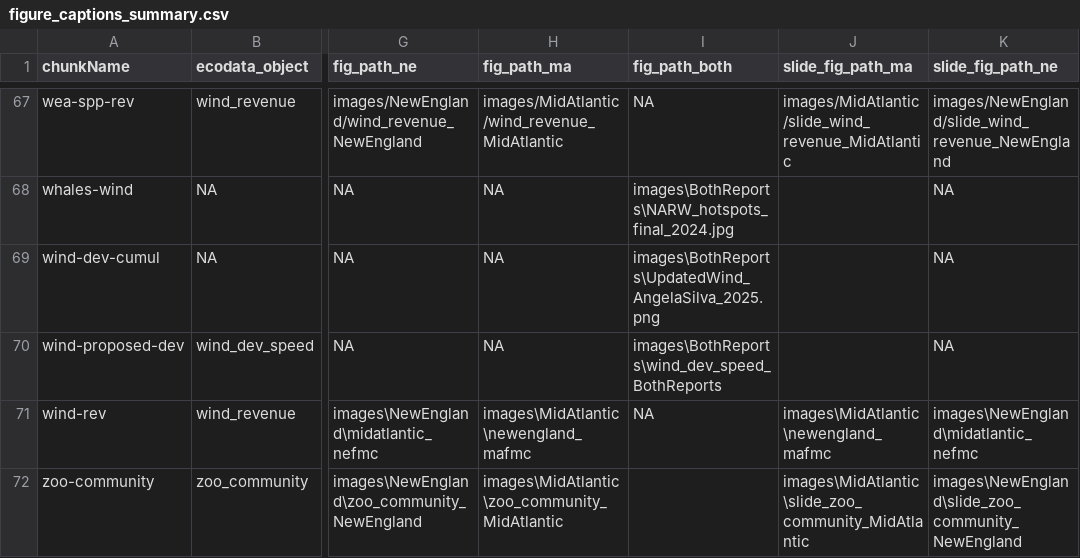
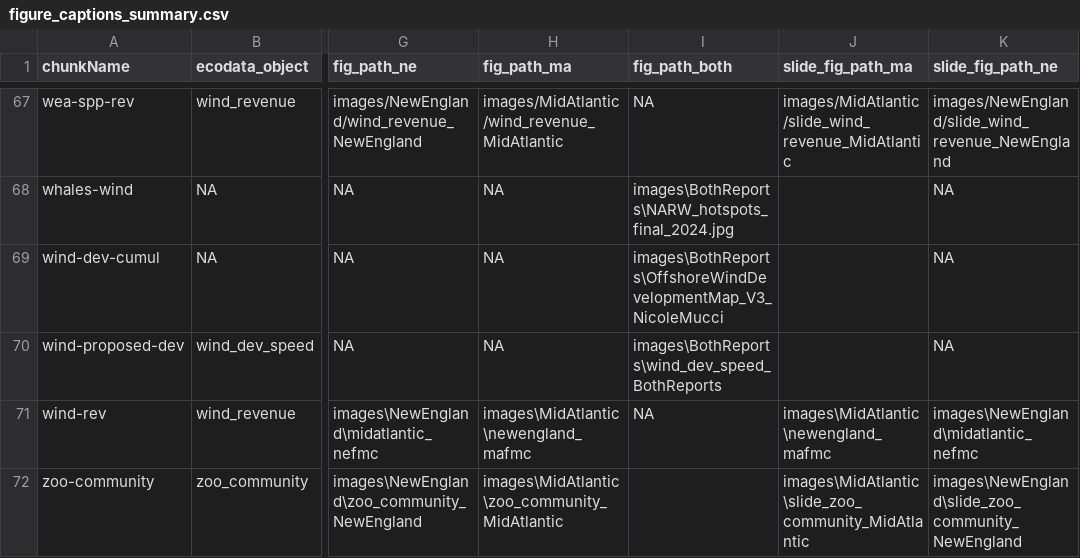
Before and after one commit to NEFSC/READ-EDAB-SOE_reports, a CSV file: utils/figure_captions_summary.csv, drawn as a sheet; only a part is shown, gaps mark what is left out; the diff names each change by its address in the sheet, - before the commit and + after, or states it on an @@ line.

Commit message:
table and figure captions

```diff
--- a/utils/figure_captions_summary.csv
+++ b/utils/figure_captions_summary.csv
-I69 (fig_path_both): images\BothReports\UpdatedWind_AngelaSilva_2025.png
+I69 (fig_path_both): images\BothReports\OffshoreWindDevelopmentMap_V3_NicoleMucci
```
Also changed, not shown: 8 other files.
